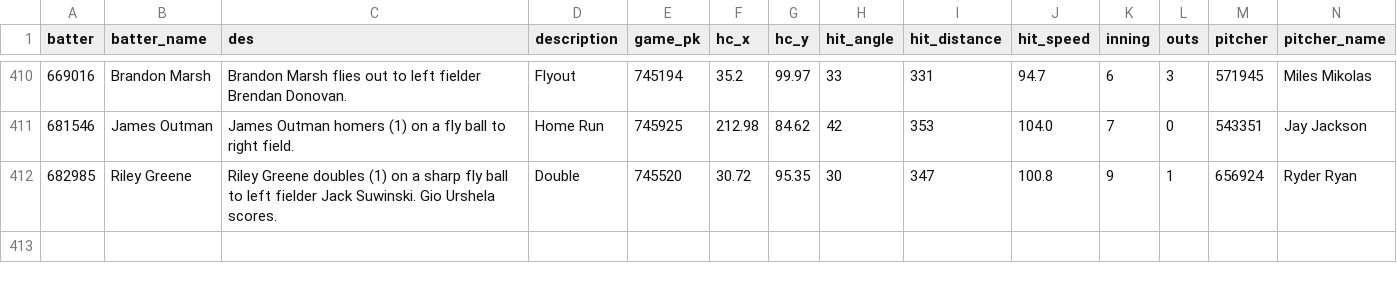
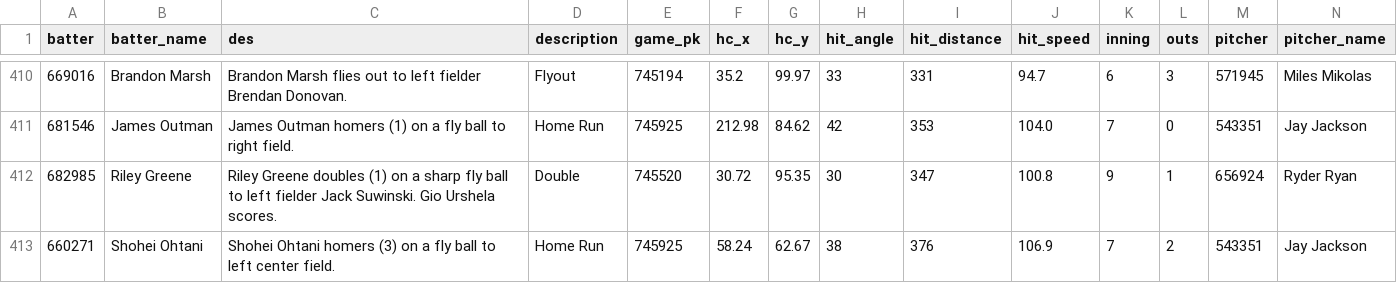
Before and after one commit to NimbleValley/home-run-api, a CSV file: site/data/2024.csv, drawn as a sheet; only a part is shown, gaps mark what is left out; rows hold the shown columns only; the diff names each change by its address in the sheet, - before the commit and + after, or states it on an @@ line.

Commit message:
Upload data

```diff
--- a/site/data/2024.csv
+++ b/site/data/2024.csv
+row 413: 660271 | Shohei Ohtani | Shohei Ohtani homers (3) on a fly ball to left center field. | Home Run | 745925 | 58.24 | 62.67 | 38 | 376 | 106.9 | 7 | 2 | 543351 | Jay Jackson
```
Also changed, not shown: 31 other files.
